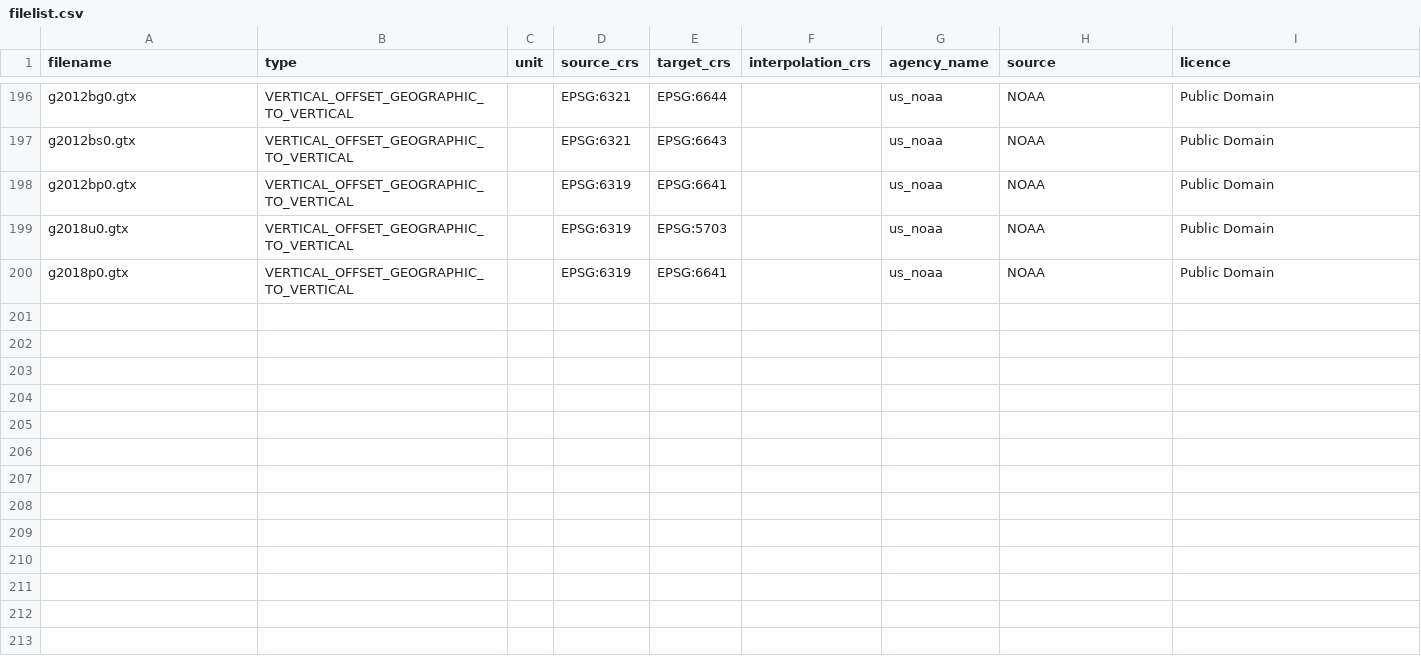
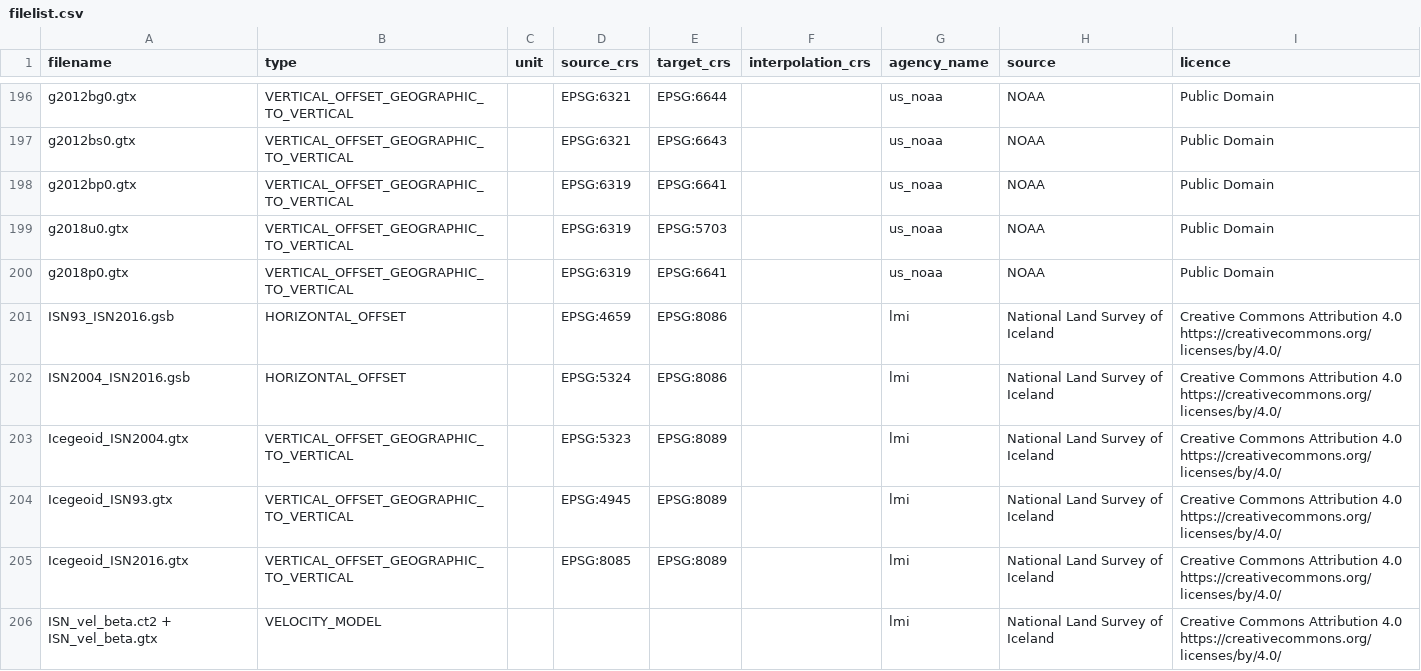
Before and after one commit to OSGeo/proj-datumgrid, a CSV file: filelist.csv, drawn as a sheet; only a part is shown, gaps mark what is left out; the diff names each change by its address in the sheet, - before the commit and + after, or states it on an @@ line.

Commit message:
Update filelist.csv

```diff
--- a/filelist.csv
+++ b/filelist.csv
+row 201: ISN93_ISN2016.gsb | HORIZONTAL_OFFSET |  | EPSG:4659 | EPSG:8086 |  | lmi | National Land Survey of Iceland | Creative Commons Attribution 4.0 https://creativecommons.org/licenses/by/4.0/
+row 202: ISN2004_ISN2016.gsb | HORIZONTAL_OFFSET |  | EPSG:5324 | EPSG:8086 |  | lmi | National Land Survey of Iceland | Creative Commons Attribution 4.0 https://creativecommons.org/licenses/by/4.0/
+row 203: Icegeoid_ISN2004.gtx | VERTICAL_OFFSET_GEOGRAPHIC_TO_VERTICAL |  | EPSG:5323 | EPSG:8089 |  | lmi | National Land Survey of Iceland | Creative Commons Attribution 4.0 https://creativecommons.org/licenses/by/4.0/
+row 204: Icegeoid_ISN93.gtx | VERTICAL_OFFSET_GEOGRAPHIC_TO_VERTICAL |  | EPSG:4945 | EPSG:8089 |  | lmi | National Land Survey of Iceland | Creative Commons Attribution 4.0 https://creativecommons.org/licenses/by/4.0/
+row 205: Icegeoid_ISN2016.gtx | VERTICAL_OFFSET_GEOGRAPHIC_TO_VERTICAL |  | EPSG:8085 | EPSG:8089 |  | lmi | National Land Survey of Iceland | Creative Commons Attribution 4.0 https://creativecommons.org/licenses/by/4.0/
+row 206: ISN_vel_beta.ct2 + ISN_vel_beta.gtx | VELOCITY_MODEL |  |  |  |  | lmi | National Land Survey of Iceland | Creative Commons Attribution 4.0 https://creativecommons.org/licenses/by/4.0/
```
